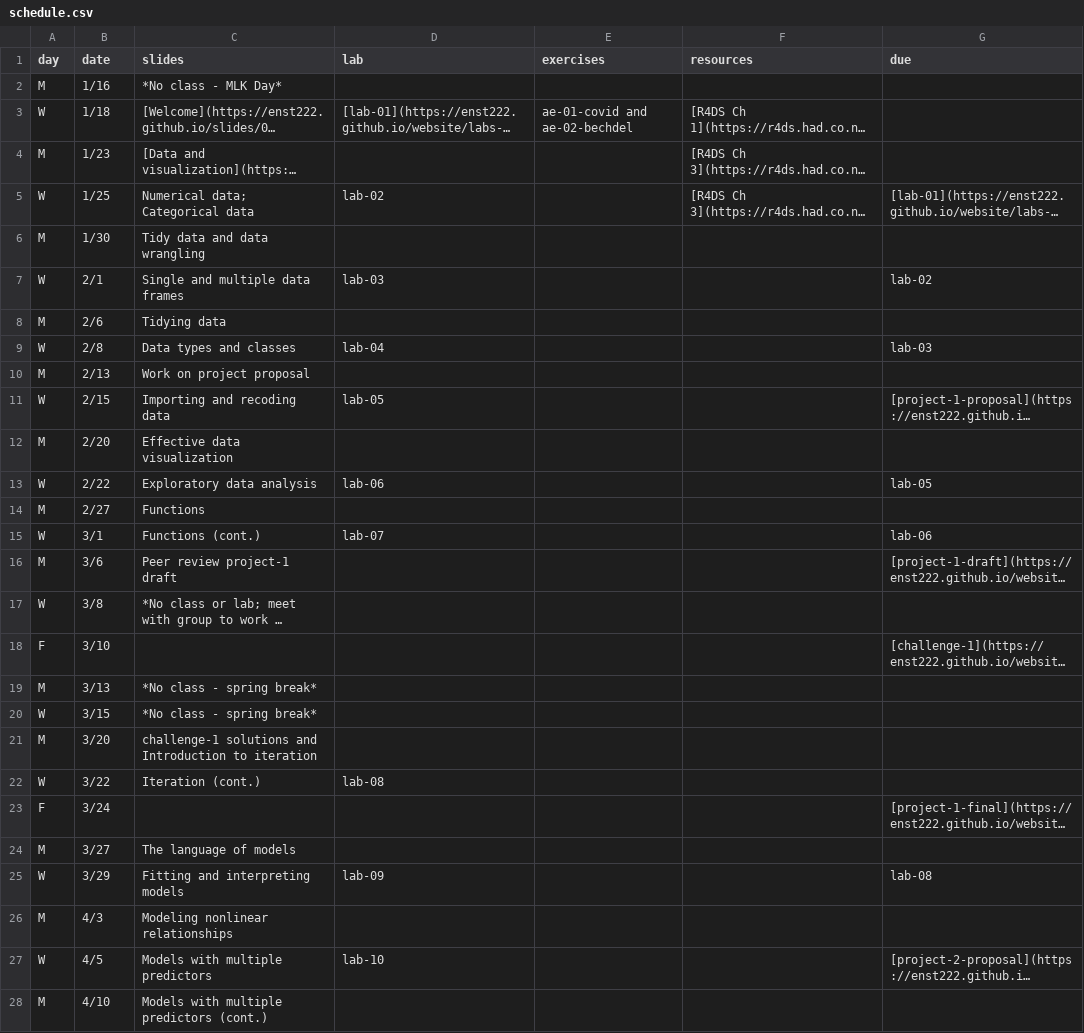
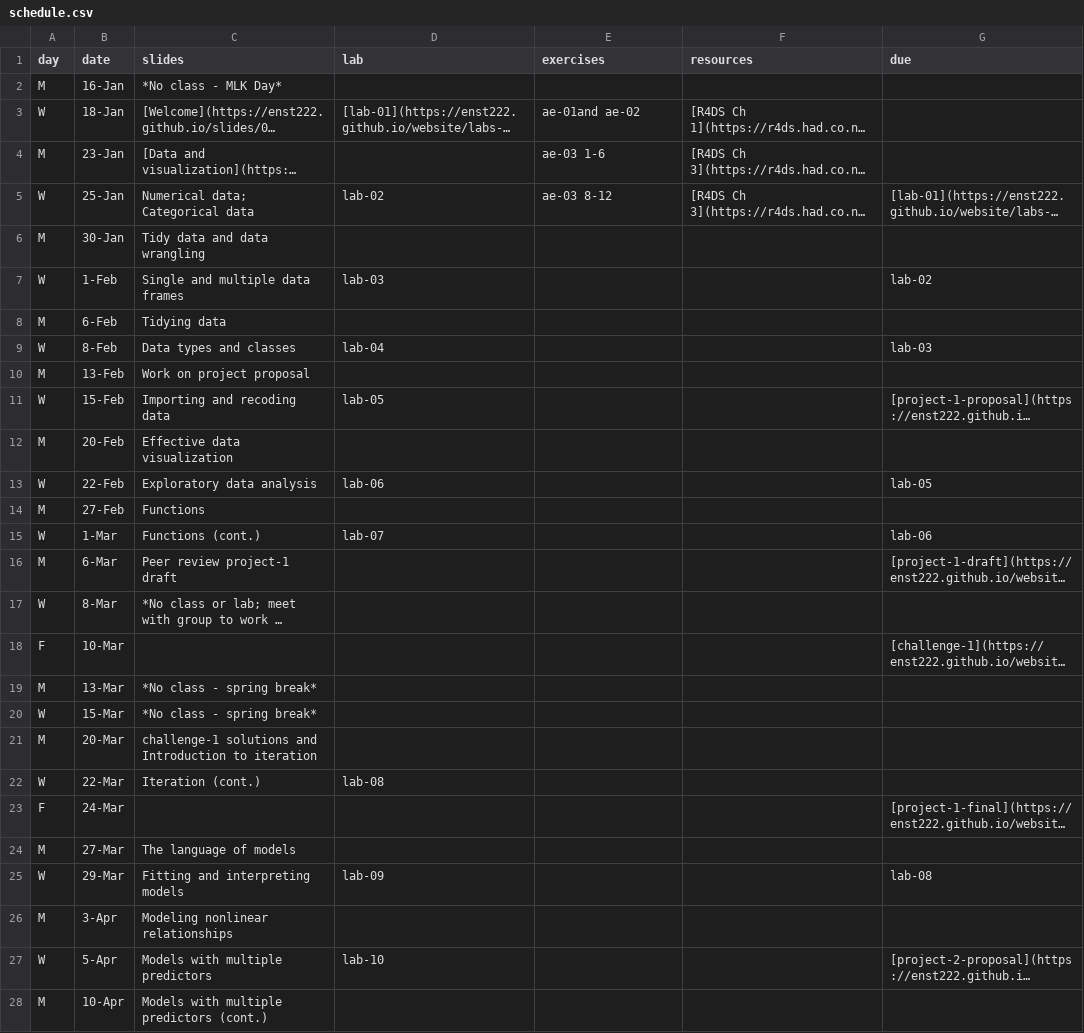
Before and after one commit to smr-monitoring/MRNE395-2025FA, a CSV file: schedule.csv, drawn as a sheet; only a part is shown; long unchanged cells end in …; the diff covers the shown part only; the diff names each change by its address in the sheet, - before the commit and + after, or states it on an @@ line.

Commit message:
update schedule

```diff
--- a/schedule.csv
+++ b/schedule.csv
-B2 (date): 1/16
+B2 (date): 16-Jan
-B3 (date): 1/18
+B3 (date): 18-Jan
-E3 (exercises): ae-01-covid and ae-02-bechdel
+E3 (exercises): ae-01and ae-02
-B4 (date): 1/23
+B4 (date): 23-Jan
-E4 (exercises): (empty)
+E4 (exercises): ae-03 1-6
-B5 (date): 1/25
+B5 (date): 25-Jan
-E5 (exercises): (empty)
+E5 (exercises): ae-03 8-12
-B6 (date): 1/30
+B6 (date): 30-Jan
-B7 (date): 2/1
+B7 (date): 1-Feb
-B8 (date): 2/6
+B8 (date): 6-Feb
-B9 (date): 2/8
+B9 (date): 8-Feb
-B10 (date): 2/13
+B10 (date): 13-Feb
-B11 (date): 2/15
+B11 (date): 15-Feb
-B12 (date): 2/20
+B12 (date): 20-Feb
-B13 (date): 2/22
+B13 (date): 22-Feb
-B14 (date): 2/27
+B14 (date): 27-Feb
-B15 (date): 3/1
+B15 (date): 1-Mar
-B16 (date): 3/6
+B16 (date): 6-Mar
-B17 (date): 3/8
+B17 (date): 8-Mar
-B18 (date): 3/10
+B18 (date): 10-Mar
-B19 (date): 3/13
+B19 (date): 13-Mar
-B20 (date): 3/15
+B20 (date): 15-Mar
-B21 (date): 3/20
+B21 (date): 20-Mar
-B22 (date): 3/22
+B22 (date): 22-Mar
-B23 (date): 3/24
+B23 (date): 24-Mar
-B24 (date): 3/27
+B24 (date): 27-Mar
-B25 (date): 3/29
+B25 (date): 29-Mar
-B26 (date): 4/3
+B26 (date): 3-Apr
-B27 (date): 4/5
+B27 (date): 5-Apr
-B28 (date): 4/10
+B28 (date): 10-Apr
```
Also changed, not shown: 8 edited cells elsewhere in this file, 3 other files.
